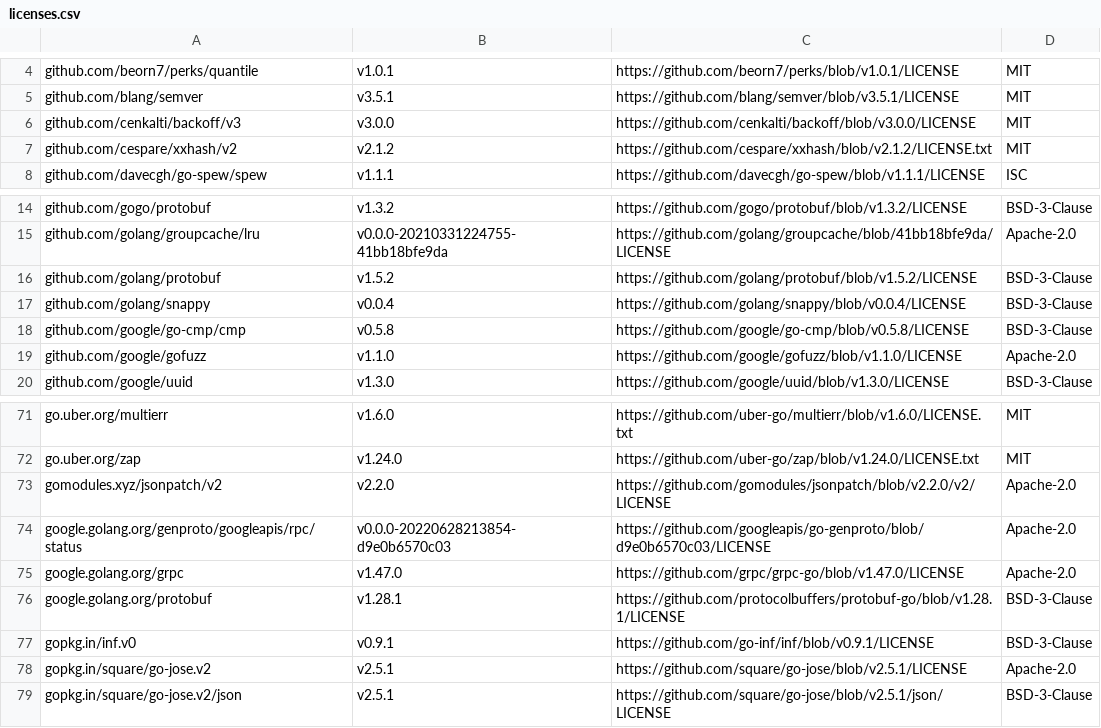
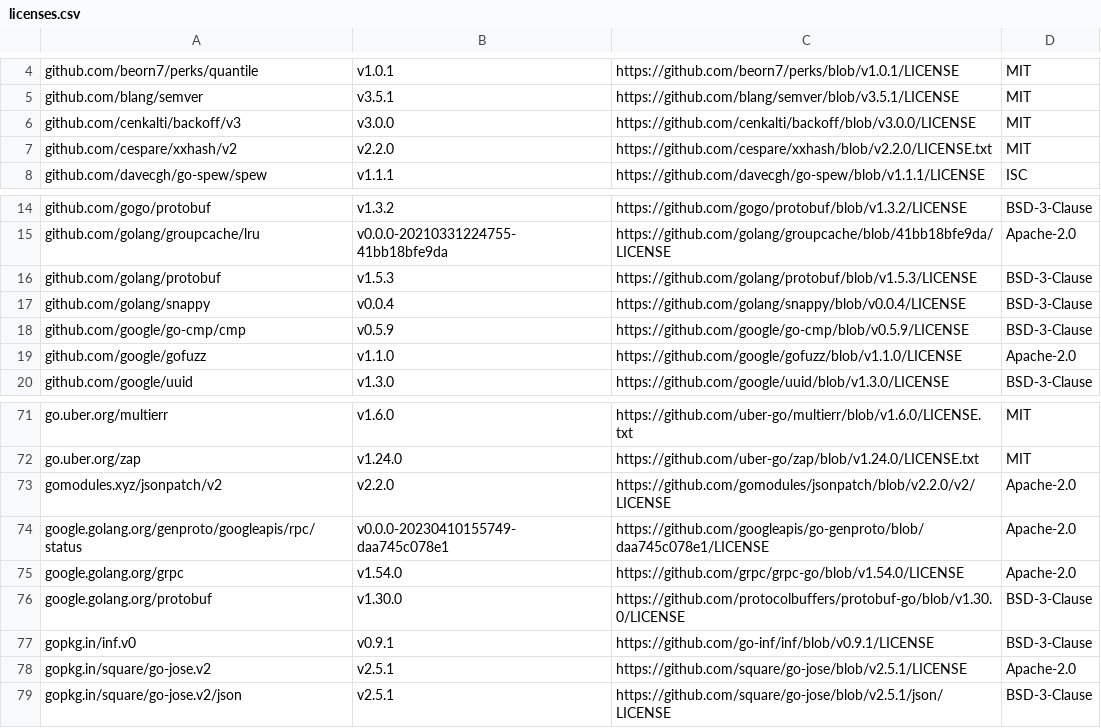
Before and after one commit to mongodb/mongodb-kubernetes, a CSV file: licenses.csv, drawn as a sheet; only a part is shown, gaps mark what is left out.

```diff
--- a/licenses.csv
+++ b/licenses.csv
@@ -6,3 +6,3 @@ github.com/blang/semver,v3.5.1,https://github.com/blang/semver/blob/v3.5.1/LICEN
 github.com/cenkalti/backoff/v3,v3.0.0,https://github.com/cenkalti/backoff/blob/v3.0.0/LICENSE,MIT
-github.com/cespare/xxhash/v2,v2.1.2,https://github.com/cespare/xxhash/blob/v2.1.2/LICENSE.txt,MIT
+github.com/cespare/xxhash/v2,v2.2.0,https://github.com/cespare/xxhash/blob/v2.2.0/LICENSE.txt,MIT
 github.com/davecgh/go-spew/spew,v1.1.1,https://github.com/davecgh/go-spew/blob/v1.1.1/LICENSE,ISC
@@ -15,5 +15,5 @@ github.com/gogo/protobuf,v1.3.2,https://github.com/gogo/protobuf/blob/v1.3.2/LIC
 github.com/golang/groupcache/lru,v0.0.0-20210331224755-41bb18bfe9da,https://github.com/golang/groupcache/blob/41bb18bfe9da/LICENSE,Apache-2.0
-github.com/golang/protobuf,v1.5.2,https://github.com/golang/protobuf/blob/v1.5.2/LICENSE,BSD-3-Clause
+github.com/golang/protobuf,v1.5.3,https://github.com/golang/protobuf/blob/v1.5.3/LICENSE,BSD-3-Clause
 github.com/golang/snappy,v0.0.4,https://github.com/golang/snappy/blob/v0.0.4/LICENSE,BSD-3-Clause
-github.com/google/go-cmp/cmp,v0.5.8,https://github.com/google/go-cmp/blob/v0.5.8/LICENSE,BSD-3-Clause
+github.com/google/go-cmp/cmp,v0.5.9,https://github.com/google/go-cmp/blob/v0.5.9/LICENSE,BSD-3-Clause
 github.com/google/gofuzz,v1.1.0,https://github.com/google/gofuzz/blob/v1.1.0/LICENSE,Apache-2.0
@@ -73,5 +73,5 @@ go.uber.org/zap,v1.24.0,https://github.com/uber-go/zap/blob/v1.24.0/LICENSE.txt,
 gomodules.xyz/jsonpatch/v2,v2.2.0,https://github.com/gomodules/jsonpatch/blob/v2.2.0/v2/LICENSE,Apache-2.0
-google.golang.org/genproto/googleapis/rpc/status,v0.0.0-20220628213854-d9e0b6570c03,https://github.com/googleapis/go-genproto/blob/d9e0b6570c03/LICENSE,Apache-2.0
-google.golang.org/grpc,v1.47.0,https://github.com/grpc/grpc-go/blob/v1.47.0/LICENSE,Apache-2.0
-google.golang.org/protobuf,v1.28.1,https://github.com/protocolbuffers/protobuf-go/blob/v1.28.1/LICENSE,BSD-3-Clause
+google.golang.org/genproto/googleapis/rpc/status,v0.0.0-20230410155749-daa745c078e1,https://github.com/googleapis/go-genproto/blob/daa745c078e1/LICENSE,Apache-2.0
+google.golang.org/grpc,v1.54.0,https://github.com/grpc/grpc-go/blob/v1.54.0/LICENSE,Apache-2.0
+google.golang.org/protobuf,v1.30.0,https://github.com/protocolbuffers/protobuf-go/blob/v1.30.0/LICENSE,BSD-3-Clause
 gopkg.in/inf.v0,v0.9.1,https://github.com/go-inf/inf/blob/v0.9.1/LICENSE,BSD-3-Clause
```
Also changed, not shown: 2 other files.
